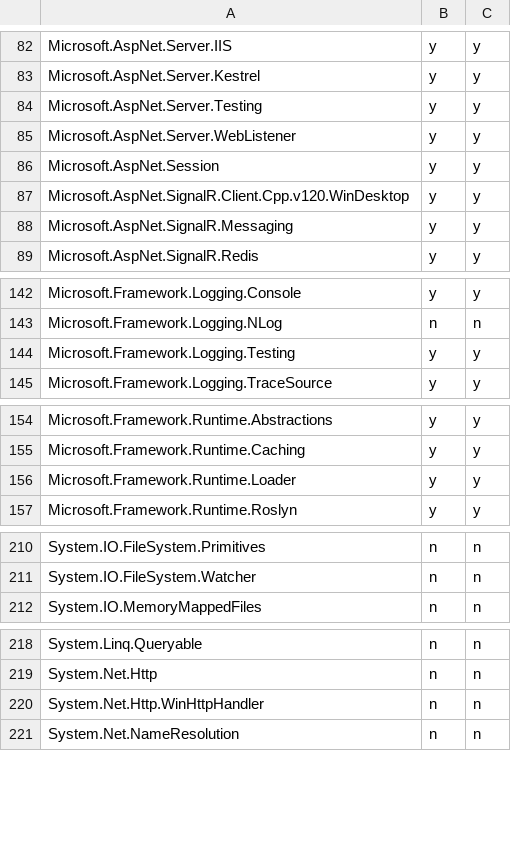
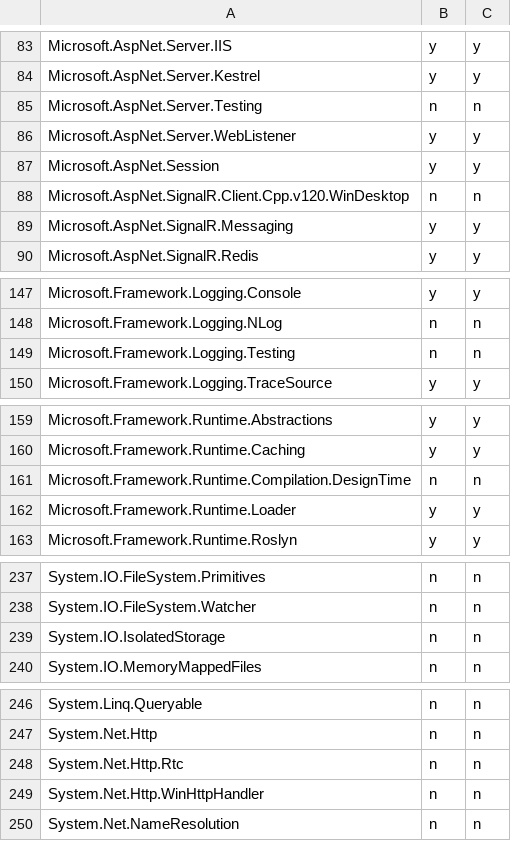
Before and after one commit to muratg/uploadr, a CSV file: uploadr/UploadList.csv, drawn as a sheet; only a part is shown, gaps mark what is left out; the diff covers the shown part only.

```diff
--- a/uploadr/UploadList.csv
+++ b/uploadr/UploadList.csv
@@ -83,6 +84,6 @@ Microsoft.AspNet.Server.IIS,y,y
 Microsoft.AspNet.Server.Kestrel,y,y
-Microsoft.AspNet.Server.Testing,y,y
+Microsoft.AspNet.Server.Testing,n,n
 Microsoft.AspNet.Server.WebListener,y,y
 Microsoft.AspNet.Session,y,y
-Microsoft.AspNet.SignalR.Client.Cpp.v120.WinDesktop,y,y
+Microsoft.AspNet.SignalR.Client.Cpp.v120.WinDesktop,n,n
 Microsoft.AspNet.SignalR.Messaging,y,y
@@ -143,3 +148,3 @@ Microsoft.Framework.Logging.Console,y,y
 Microsoft.Framework.Logging.NLog,n,n
-Microsoft.Framework.Logging.Testing,y,y
+Microsoft.Framework.Logging.Testing,n,n
 Microsoft.Framework.Logging.TraceSource,y,y
@@ -155,2 +160,3 @@ Microsoft.Framework.Runtime.Abstractions,y,y
 Microsoft.Framework.Runtime.Caching,y,y
+Microsoft.Framework.Runtime.Compilation.DesignTime,n,n
 Microsoft.Framework.Runtime.Loader,y,y
@@ -211,2 +238,3 @@ System.IO.FileSystem.Primitives,n,n
 System.IO.FileSystem.Watcher,n,n
+System.IO.IsolatedStorage,n,n
 System.IO.MemoryMappedFiles,n,n
@@ -219,2 +247,3 @@ System.Linq.Queryable,n,n
 System.Net.Http,n,n
+System.Net.Http.Rtc,n,n
 System.Net.Http.WinHttpHandler,n,n
```
Also changed, not shown: 35 added rows and 3 moved rows elsewhere in this file.
